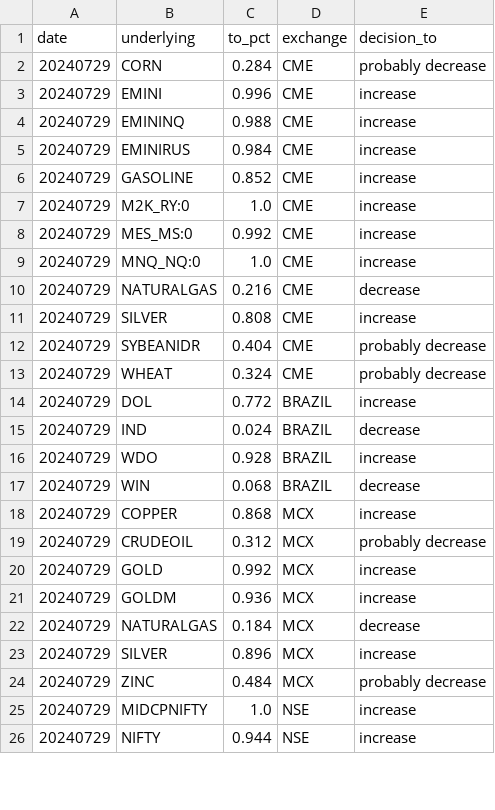
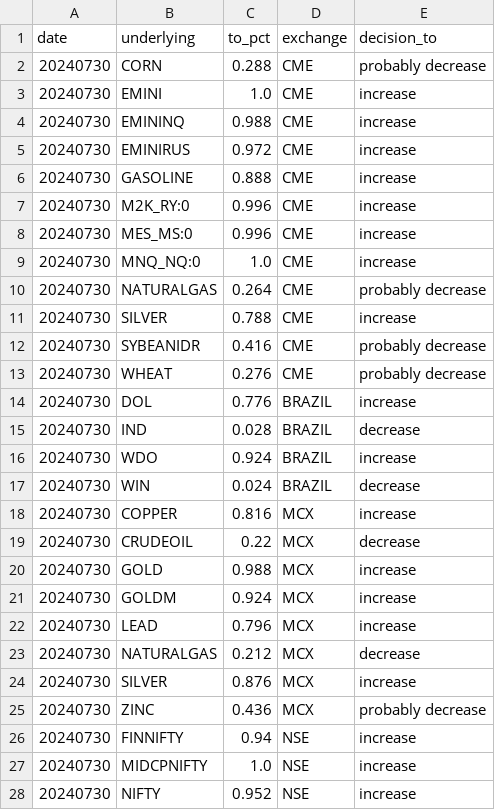
Before and after one commit to kanika-create/alloc, a CSV file: table1.csv, drawn as a sheet; only a part is shown; the diff covers the shown part only.

```diff
--- a/table1.csv
+++ b/table1.csv
@@ -1,26 +1,28 @@
 date,underlying,to_pct,exchange,decision_to
-20240729,CORN,0.284,CME,probably decrease
-20240729,EMINI,0.996,CME,increase
-20240729,EMININQ,0.988,CME,increase
-20240729,EMINIRUS,0.984,CME,increase
-20240729,GASOLINE,0.852,CME,increase
-20240729,M2K_RY:0,1.0,CME,increase
-20240729,MES_MS:0,0.992,CME,increase
-20240729,MNQ_NQ:0,1.0,CME,increase
-20240729,NATURALGAS,0.216,CME,decrease
-20240729,SILVER,0.808,CME,increase
-20240729,SYBEANIDR,0.404,CME,probably decrease
-20240729,WHEAT,0.324,CME,probably decrease
-20240729,DOL,0.772,BRAZIL,increase
-20240729,IND,0.024,BRAZIL,decrease
-20240729,WDO,0.928,BRAZIL,increase
-20240729,WIN,0.068,BRAZIL,decrease
-20240729,COPPER,0.868,MCX,increase
-20240729,CRUDEOIL,0.312,MCX,probably decrease
-20240729,GOLD,0.992,MCX,increase
-20240729,GOLDM,0.936,MCX,increase
-20240729,NATURALGAS,0.184,MCX,decrease
-20240729,SILVER,0.896,MCX,increase
-20240729,ZINC,0.484,MCX,probably decrease
-20240729,MIDCPNIFTY,1.0,NSE,increase
-20240729,NIFTY,0.944,NSE,increase
+20240730,CORN,0.288,CME,probably decrease
+20240730,EMINI,1.0,CME,increase
+20240730,EMININQ,0.988,CME,increase
+20240730,EMINIRUS,0.972,CME,increase
+20240730,GASOLINE,0.888,CME,increase
+20240730,M2K_RY:0,0.996,CME,increase
+20240730,MES_MS:0,0.996,CME,increase
+20240730,MNQ_NQ:0,1.0,CME,increase
+20240730,NATURALGAS,0.264,CME,probably decrease
+20240730,SILVER,0.788,CME,increase
+20240730,SYBEANIDR,0.416,CME,probably decrease
+20240730,WHEAT,0.276,CME,probably decrease
+20240730,DOL,0.776,BRAZIL,increase
+20240730,IND,0.028,BRAZIL,decrease
+20240730,WDO,0.924,BRAZIL,increase
+20240730,WIN,0.024,BRAZIL,decrease
+20240730,COPPER,0.816,MCX,increase
+20240730,CRUDEOIL,0.22,MCX,decrease
+20240730,GOLD,0.988,MCX,increase
+20240730,GOLDM,0.924,MCX,increase
+20240730,LEAD,0.796,MCX,increase
+20240730,NATURALGAS,0.212,MCX,decrease
+20240730,SILVER,0.876,MCX,increase
+20240730,ZINC,0.436,MCX,probably decrease
+20240730,FINNIFTY,0.94,NSE,increase
+20240730,MIDCPNIFTY,1.0,NSE,increase
+20240730,NIFTY,0.952,NSE,increase
```
Also changed, not shown: 3 edited cells elsewhere in this file, table2.csv, table3.csv.
